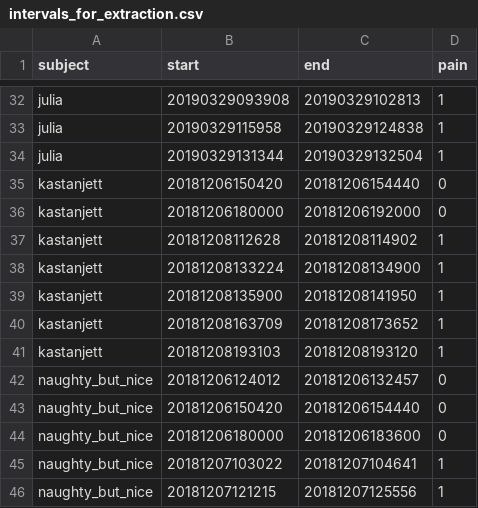
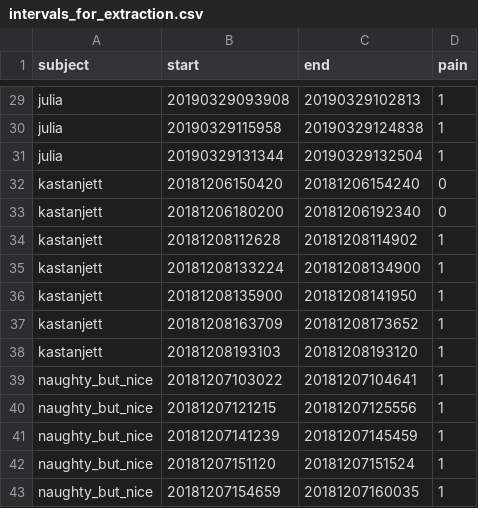
Before and after one commit to menorashid/gross_pain, a CSV file: metadata/intervals_for_extraction.csv, drawn as a sheet; only a part is shown, gaps mark what is left out; the shorter side is filled out with more unchanged rows; the diff covers the shown part only.

```diff
--- a/metadata/intervals_for_extraction.csv
+++ b/metadata/intervals_for_extraction.csv
@@ -34,4 +31,4 @@ julia,20190329115958,20190329124838,1
 julia,20190329131344,20190329132504,1
-kastanjett,20181206150420,20181206154440,0
-kastanjett,20181206180000,20181206192000,0
+kastanjett,20181206150420,20181206154240,0
+kastanjett,20181206180200,20181206192340,0
 kastanjett,20181208112628,20181208114902,1
@@ -41,5 +38,2 @@ kastanjett,20181208163709,20181208173652,1
 kastanjett,20181208193103,20181208193120,1
-naughty_but_nice,20181206124012,20181206132457,0
-naughty_but_nice,20181206150420,20181206154440,0
-naughty_but_nice,20181206180000,20181206183600,0
 naughty_but_nice,20181207103022,20181207104641,1
```
Also changed, not shown: 3 added rows, 3 removed rows and 14 edited cells elsewhere in this file.
